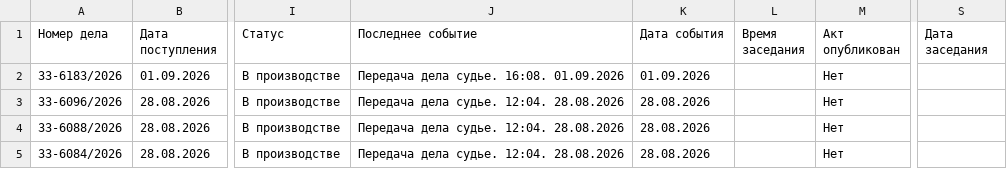
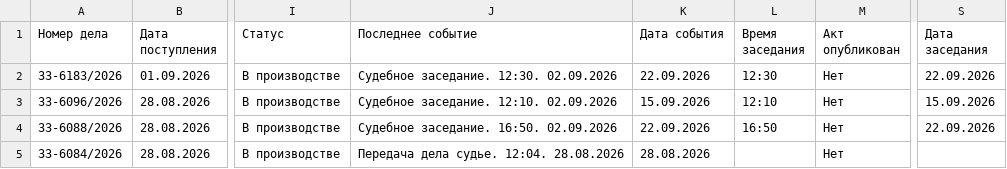
Before and after one commit to SelivanovAS/dashboard, a CSV file: data/sberbank_cases.csv, drawn as a sheet; only a part is shown, gaps mark what is left out; the diff covers the shown part only; the diff names each change by its address in the sheet, - before the commit and + after, or states it on an @@ line.

```diff
--- a/data/sberbank_cases.csv
+++ b/data/sberbank_cases.csv
-J2 (Последнее событие): Передача дела судье. 16:08. 01.09.2026
+J2 (Последнее событие): Судебное заседание. 12:30. 02.09.2026
-K2 (Дата события): 01.09.2026
+K2 (Дата события): 22.09.2026
-L2 (Время заседания): (empty)
+L2 (Время заседания): 12:30
-S2 (Дата заседания): (empty)
+S2 (Дата заседания): 22.09.2026
-J3 (Последнее событие): Передача дела судье. 12:04. 28.08.2026
+J3 (Последнее событие): Судебное заседание. 12:10. 02.09.2026
-K3 (Дата события): 28.08.2026
+K3 (Дата события): 15.09.2026
-L3 (Время заседания): (empty)
+L3 (Время заседания): 12:10
-S3 (Дата заседания): (empty)
+S3 (Дата заседания): 15.09.2026
-J4 (Последнее событие): Передача дела судье. 12:04. 28.08.2026
+J4 (Последнее событие): Судебное заседание. 16:50. 02.09.2026
-K4 (Дата события): 28.08.2026
+K4 (Дата события): 22.09.2026
-L4 (Время заседания): (empty)
+L4 (Время заседания): 16:50
-S4 (Дата заседания): (empty)
+S4 (Дата заседания): 22.09.2026
```
Also changed, not shown: 17 edited cells elsewhere in this file, 10 other files.
